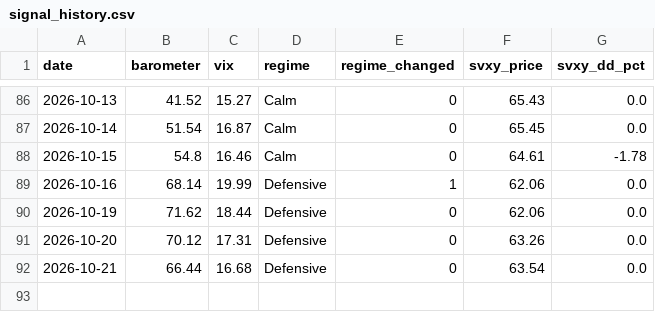
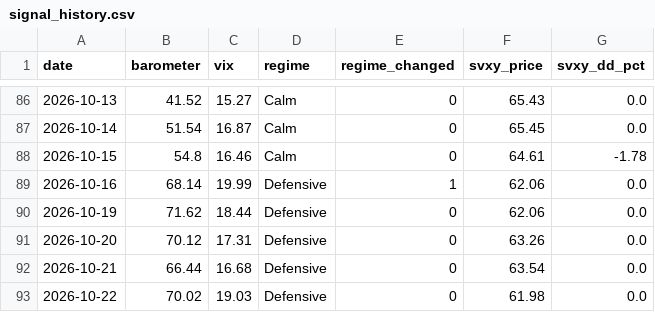
Before and after one commit to Jornvv/VTS-Dashboard, a CSV file: data/monitoring/signal_history.csv, drawn as a sheet; only a part is shown, gaps mark what is left out.

Commit message:
Signal + KPI update 2026-10-22 21:30 UTC

```diff
--- a/data/monitoring/signal_history.csv
+++ b/data/monitoring/signal_history.csv
@@ -92 +92,2 @@ date,barometer,vix,regime,regime_changed,svxy_price,svxy_dd_pct
 2026-10-21,66.44,16.68,Defensive,0,63.54,0.0
+2026-10-22,70.02,19.03,Defensive,0,61.98,0.0
```
Also changed, not shown: 1 other file.
